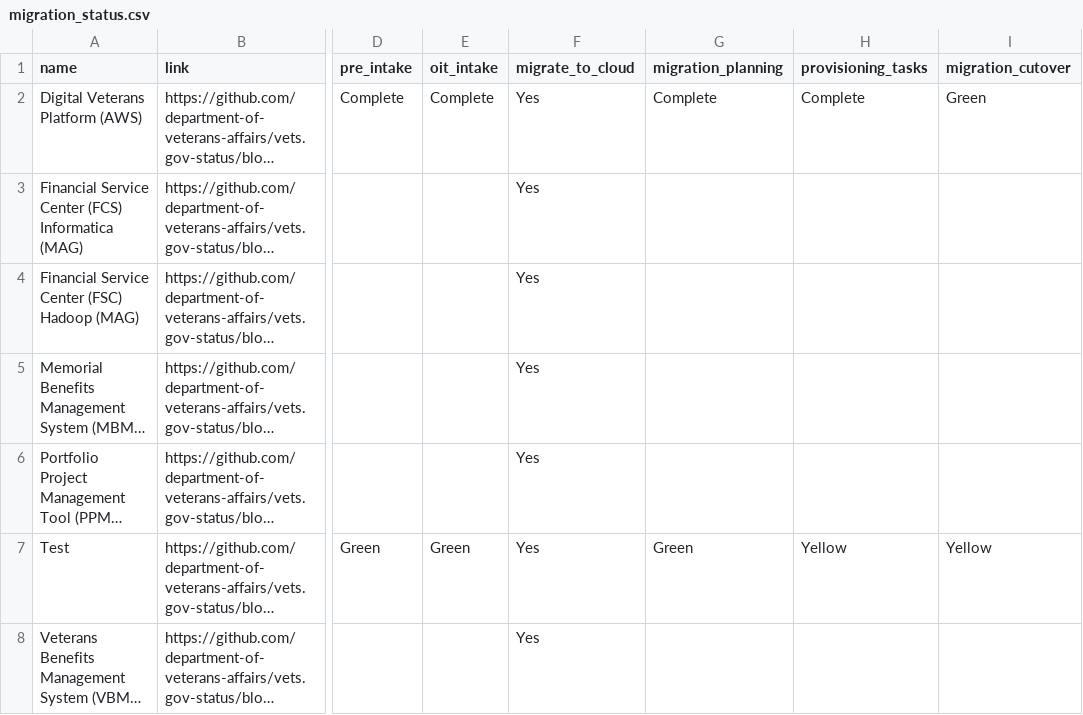
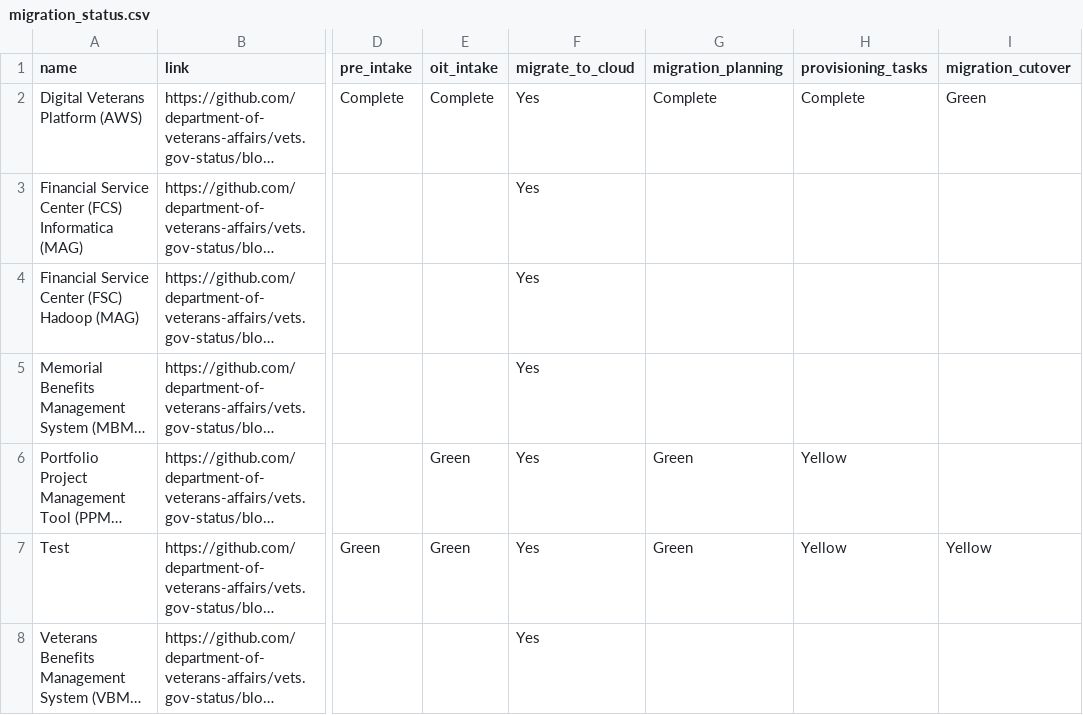
Before and after one commit to limitlessloop/vets.gov-status, a CSV file: _data/migration_status.csv, drawn as a sheet; only a part is shown, gaps mark what is left out; long unchanged cells end in …; the diff names each change by its address in the sheet, - before the commit and + after, or states it on an @@ line.

Commit message:
Updated Data

```diff
--- a/_data/migration_status.csv
+++ b/_data/migration_status.csv
-E6 (oit_intake): (empty)
+E6 (oit_intake): Green
-G6 (migration_planning): (empty)
+G6 (migration_planning): Green
-H6 (provisioning_tasks): (empty)
+H6 (provisioning_tasks): Yellow
```
Also changed, not shown: 2 other files.
